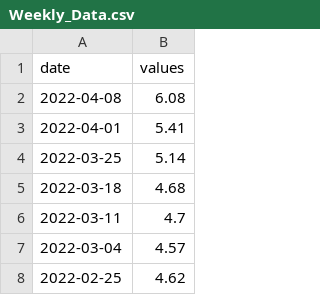
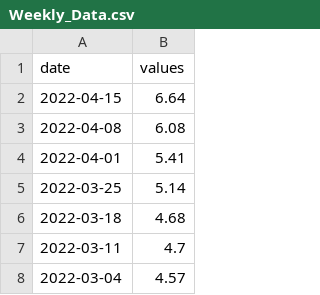
Before and after one commit to ngpf2022/ngpf-data, a CSV file: Weekly_Data.csv, drawn as a sheet; only a part is shown; the shorter side is filled out with more unchanged rows.

```diff
--- a/Weekly_Data.csv
+++ b/Weekly_Data.csv
@@ -1,2 +1,3 @@
 date,values
+2022-04-15,6.64
 2022-04-08,6.08
```
Also changed, not shown: Daily_Data.csv.
